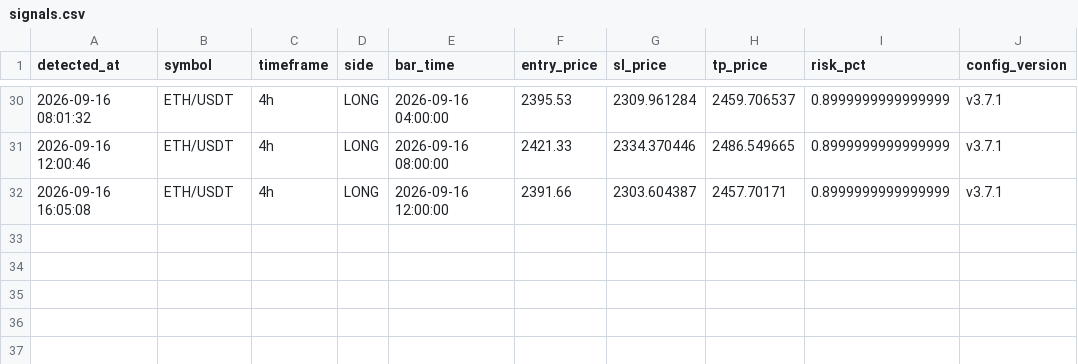
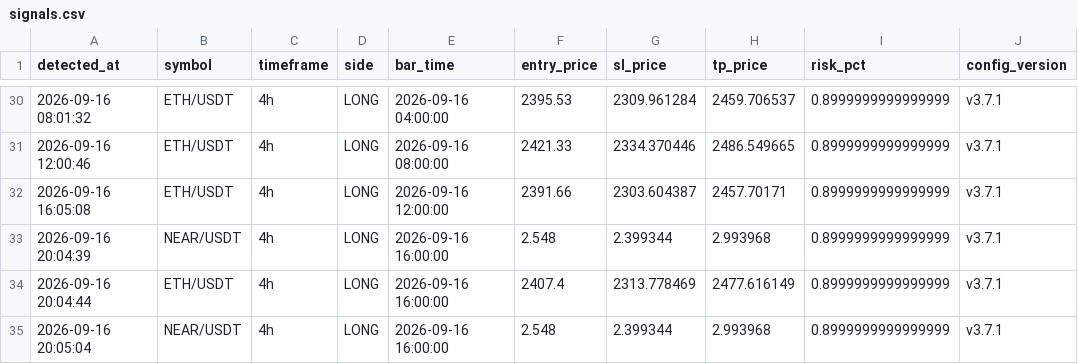
Before and after one commit to takuma08/ironvault-track-record, a CSV file: signals.csv, drawn as a sheet; only a part is shown, gaps mark what is left out; the diff names each change by its address in the sheet, - before the commit and + after, or states it on an @@ line.

```diff
--- a/signals.csv
+++ b/signals.csv
+row 33: 2026-09-16 20:04:39 | NEAR/USDT | 4h | LONG | 2026-09-16 16:00:00 | 2.548 | 2.399344 | 2.993968 | 0.8999999999999999 | v3.7.1
+row 34: 2026-09-16 20:04:44 | ETH/USDT | 4h | LONG | 2026-09-16 16:00:00 | 2407.4 | 2313.778469 | 2477.616149 | 0.8999999999999999 | v3.7.1
+row 35: 2026-09-16 20:05:04 | NEAR/USDT | 4h | LONG | 2026-09-16 16:00:00 | 2.548 | 2.399344 | 2.993968 | 0.8999999999999999 | v3.7.1
```
Also changed, not shown: 1 other file.
